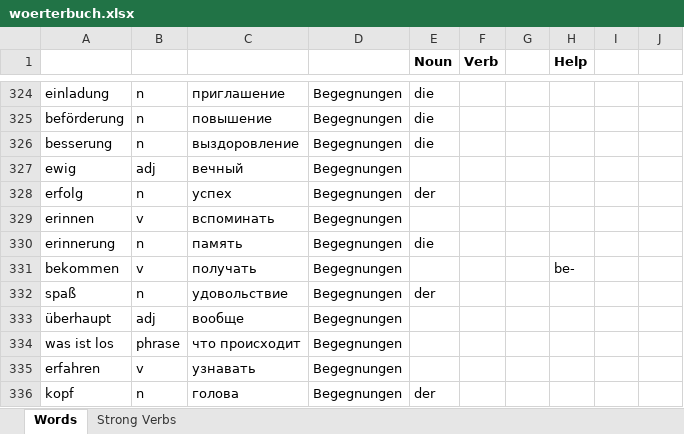
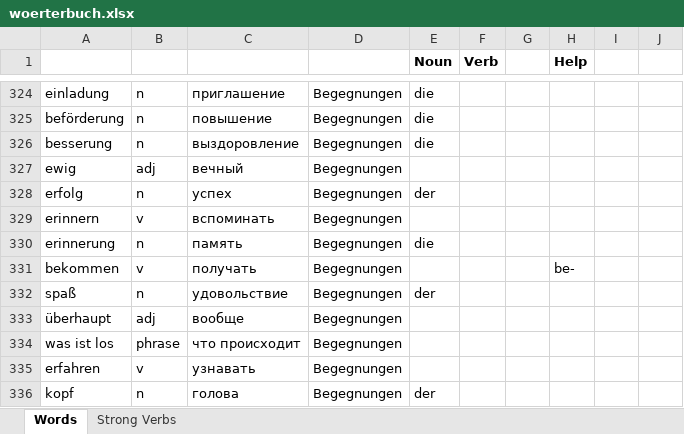
Before and after one commit to amvasil-v/das_woerterbuch, an Excel workbook: woerterbuch.xlsx, sheet Words, drawn as a sheet; only a part is shown, gaps mark what is left out; values as stored, in another font and other column widths than the file's, no borders; the diff covers the shown part only; the diff names each change by its address in the sheet, - before the commit and + after, or states it on an @@ line.

Commit message:
add words

```diff
--- a/woerterbuch.xlsx (sheet Words)
+++ b/woerterbuch.xlsx (sheet Words)
-A329: erinnen
+A329: erinnern
```
Also changed, not shown: 8 added rows and 22 edited cells elsewhere in this sheet.
